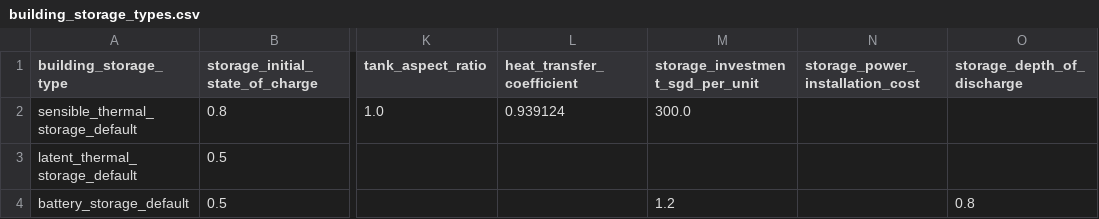
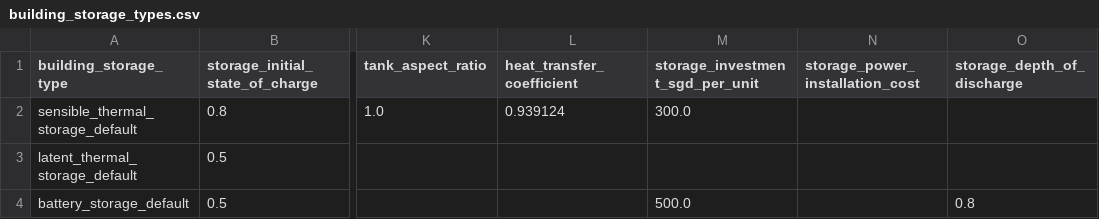
Before and after one commit to mesmo-dev/cobmo, a CSV file: data/building_storage_types.csv, drawn as a sheet; only a part is shown, gaps mark what is left out; the diff names each change by its address in the sheet, - before the commit and + after, or states it on an @@ line.

```diff
--- a/data/building_storage_types.csv
+++ b/data/building_storage_types.csv
-M4 (storage_investment_sgd_per_unit): 1.2
+M4 (storage_investment_sgd_per_unit): 500.0
```
Also changed, not shown: data/buildings.csv, 3 other files.
